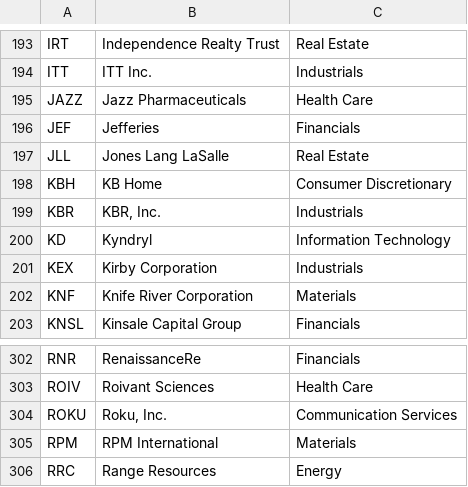
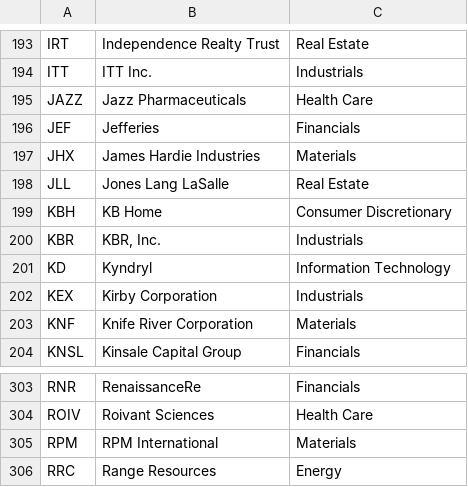
Before and after one commit to jonadan514/undercurrent-sonar, a CSV file: data/sp400_list.csv, drawn as a sheet; only a part is shown, gaps mark what is left out; removed rows and columns are numbered as before the commit, all else as after; the diff names each change by its address in the sheet, - before the commit and + after, or states it on an @@ line.

```diff
--- a/data/sp400_list.csv
+++ b/data/sp400_list.csv
+row 197: JHX | James Hardie Industries | Materials
-row 304: ROKU | Roku, Inc. | Communication Services
```
